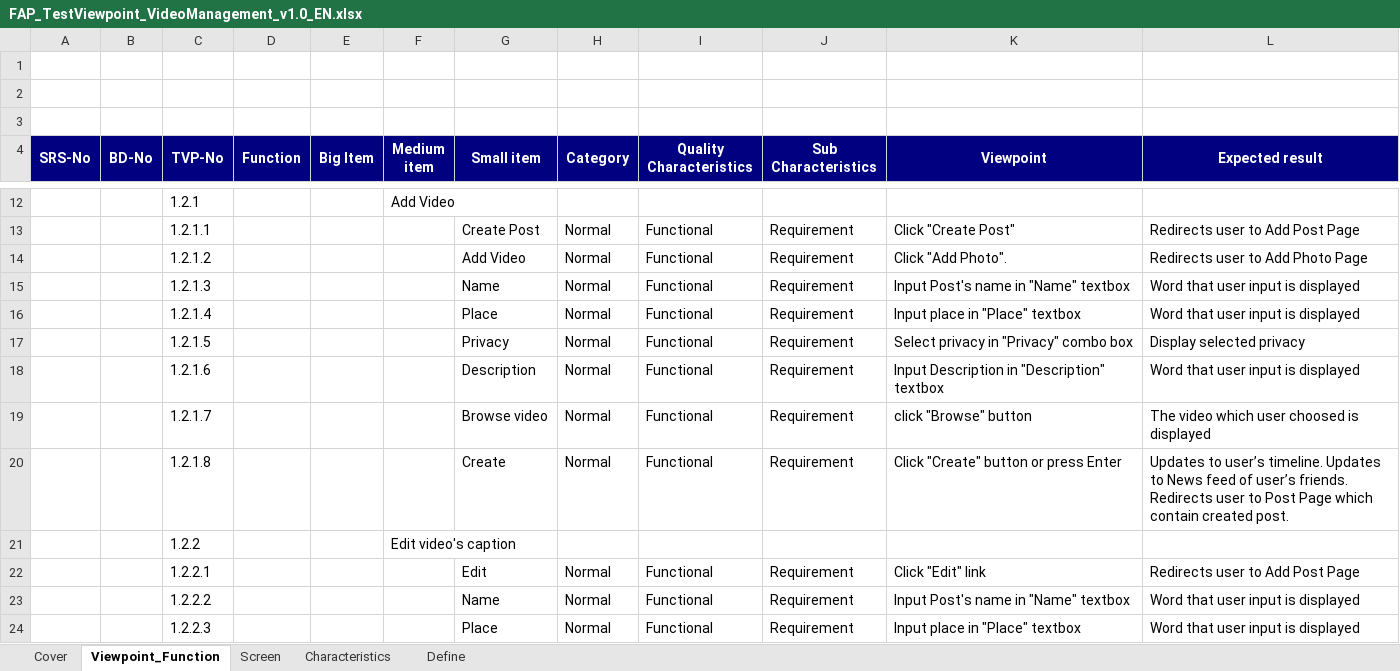
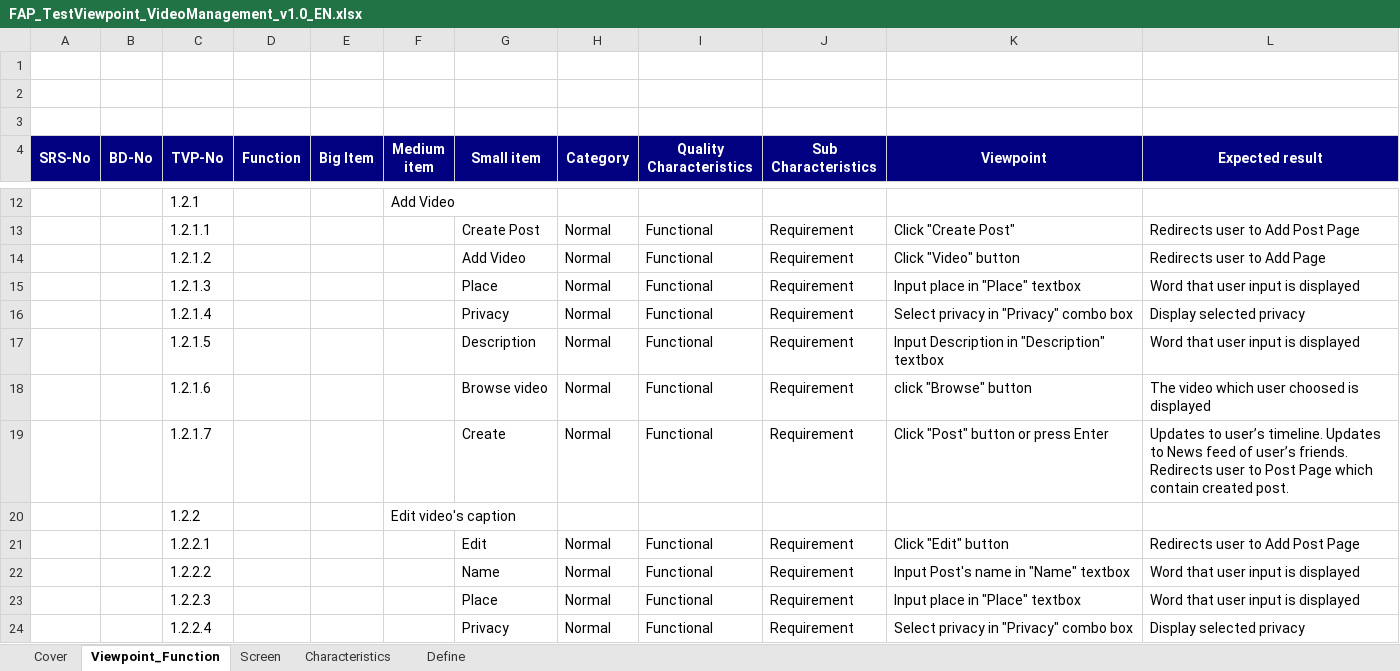
Before and after one commit to sangnvus/2015SUMJS01, an Excel workbook: WIP/Users/LucPT/FAP_TestViewpoint_VideoManagement_v1.0_EN.xlsx, sheet Viewpoint_Function, drawn as a sheet; only a part is shown, gaps mark what is left out; the shorter side is filled out with more unchanged rows; values as stored, in another font and other column widths than the file's, no borders; removed rows and columns are numbered as before the commit, all else as after; the diff names each change by its address in the sheet, - before the commit and + after, or states it on an @@ line.

```diff
--- a/WIP/Users/LucPT/FAP_TestViewpoint_VideoManagement_v1.0_EN.xlsx (sheet Viewpoint_Function)
+++ b/WIP/Users/LucPT/FAP_TestViewpoint_VideoManagement_v1.0_EN.xlsx (sheet Viewpoint_Function)
-K14 (Viewpoint): Click "Add Photo".
+K14 (Viewpoint): Click "Video" button
-L14 (Expected result): Redirects user to Add Photo Page
+L14 (Expected result): Redirects user to Add Page
-G15 (Small item): Name
+G15 (Small item): Place
-K15 (Viewpoint): Input Post's name in "Name" textbox
+K15 (Viewpoint): Input place in "Place" textbox
-G16 (Small item): Place
+G16 (Small item): Privacy
-K16 (Viewpoint): Input place in "Place" textbox
+K16 (Viewpoint): Select privacy in "Privacy" combo box
-L16 (Expected result): Word that user input is displayed
+L16 (Expected result): Display selected privacy
-G17 (Small item): Privacy
+G17 (Small item): Description
-K17 (Viewpoint): Select privacy in "Privacy" combo box
+K17 (Viewpoint): Input Description in "Description" textbox
-L17 (Expected result): Display selected privacy
+L17 (Expected result): Word that user input is displayed
-G18 (Small item): Description
+G18 (Small item): Browse video
-K18 (Viewpoint): Input Description in "Description" textbox
+K18 (Viewpoint): click "Browse" button
-L18 (Expected result): Word that user input is displayed
+L18 (Expected result): The video which user choosed is displayed
-G19 (Small item): Browse video
+G19 (Small item): Create
-K19 (Viewpoint): click "Browse" button
+K19 (Viewpoint): Click "Post" button or press Enter
-L19 (Expected result): The video which user choosed is displayed
+L19 (Expected result): Updates to user’s timeline. Updates to News feed of user’s friends. Redirects user to Post Page which contain created post.
-row 20:  |  | 1.2.1.8 |  |  |  | Create | Normal | Functional | Requirement | Click "Create" button or press Enter | Updates to user’s timeline. Updates to News feed of user’s friends. Redirects user to Post Page which contain created post.
-K21 (Viewpoint): Click "Edit" link
+K21 (Viewpoint): Click "Edit" button
```
Also changed, not shown: sheet Screen, charts or pictures, WIP/Users/LucPT/FAP_TestViewpoint_Chat With Friends_v1.0_EN.xlsx, WIP/Users/LucPT/FAP_TestViewpoint_HelpCenter_v1.0_EN.xlsx, 14 other files.
